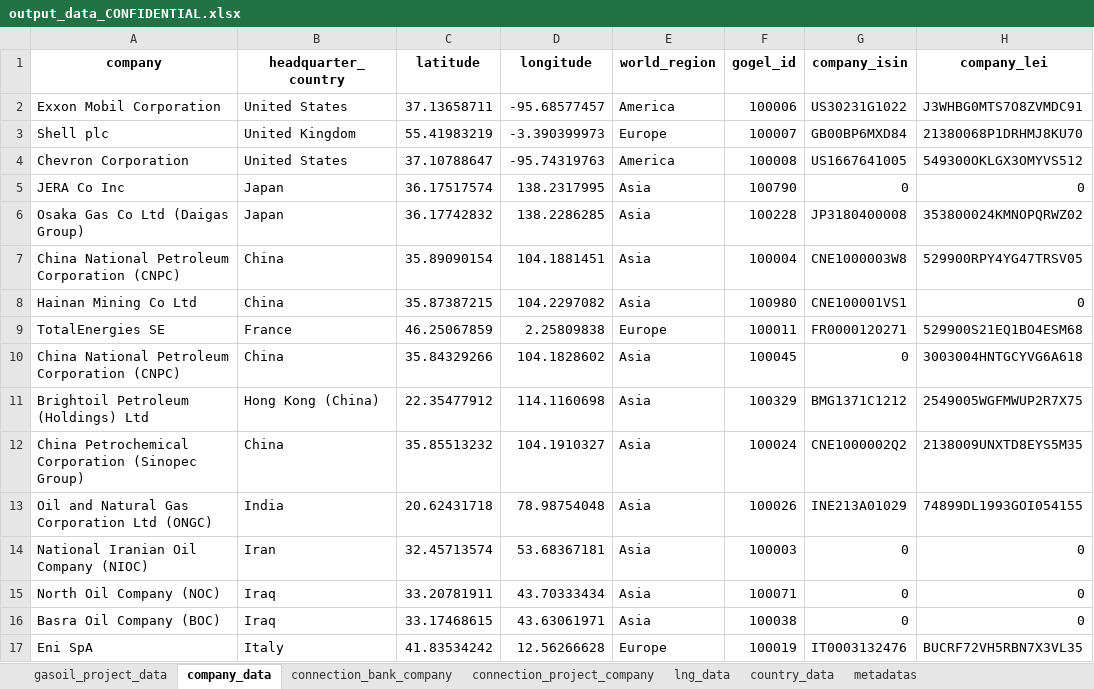
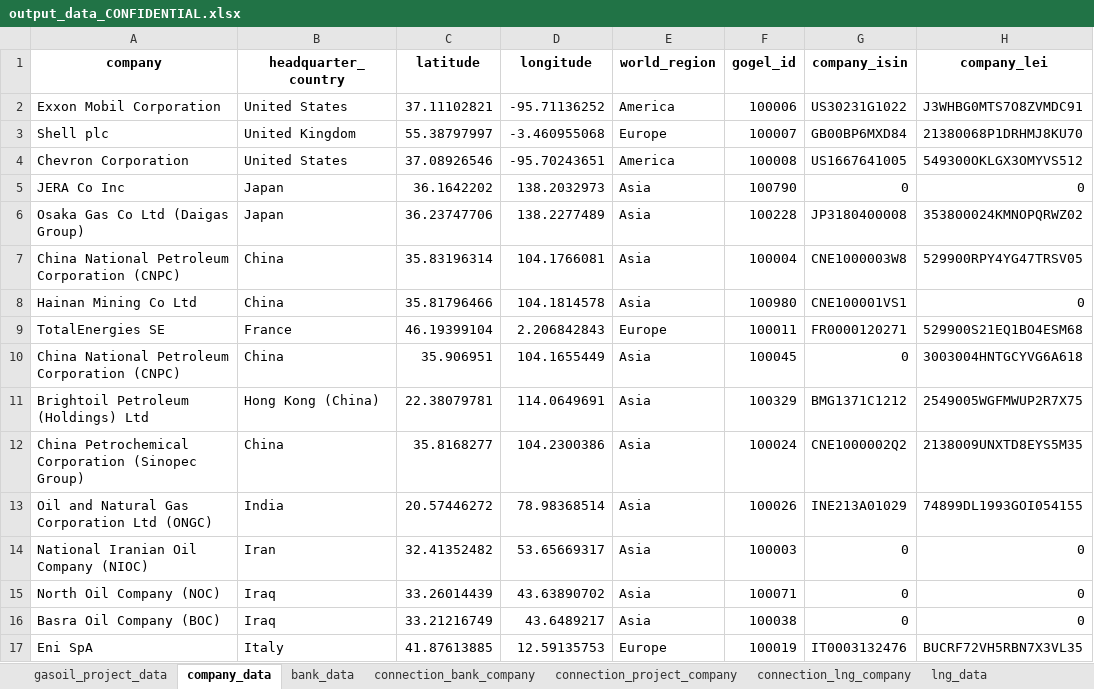
Before and after one commit to dataforgoodfr/CarbonBombs, an Excel workbook: nb/output_data_CONFIDENTIAL.xlsx, sheet company_data, drawn as a sheet; only a part is shown; values as stored, in another font and other column widths than the file's, no borders; the diff covers the shown part only; the diff names each change by its address in the sheet, - before the commit and + after, or states it on an @@ line.

```diff
--- a/nb/output_data_CONFIDENTIAL.xlsx (sheet company_data)
+++ b/nb/output_data_CONFIDENTIAL.xlsx (sheet company_data)
+sheet tab: bank_data
+sheet tab: connection_lng_company
-C2 (latitude): 37.13658711
+C2 (latitude): 37.11102821
-D2 (longitude): -95.68577457
+D2 (longitude): -95.71136252
-C3 (latitude): 55.41983219
+C3 (latitude): 55.38797997
-D3 (longitude): -3.390399973
+D3 (longitude): -3.460955068
-C4 (latitude): 37.10788647
+C4 (latitude): 37.08926546
-D4 (longitude): -95.74319763
+D4 (longitude): -95.70243651
-C5 (latitude): 36.17517574
+C5 (latitude): 36.1642202
-D5 (longitude): 138.2317995
+D5 (longitude): 138.2032973
-C6 (latitude): 36.17742832
+C6 (latitude): 36.23747706
-D6 (longitude): 138.2286285
+D6 (longitude): 138.2277489
-C7 (latitude): 35.89090154
+C7 (latitude): 35.83196314
-D7 (longitude): 104.1881451
+D7 (longitude): 104.1766081
-C8 (latitude): 35.87387215
+C8 (latitude): 35.81796466
-D8 (longitude): 104.2297082
+D8 (longitude): 104.1814578
-C9 (latitude): 46.25067859
+C9 (latitude): 46.19399104
-D9 (longitude): 2.25809838
+D9 (longitude): 2.206842843
-C10 (latitude): 35.84329266
+C10 (latitude): 35.906951
-D10 (longitude): 104.1828602
+D10 (longitude): 104.1655449
-C11 (latitude): 22.35477912
+C11 (latitude): 22.38079781
-D11 (longitude): 114.1160698
+D11 (longitude): 114.0649691
-C12 (latitude): 35.85513232
+C12 (latitude): 35.8168277
-D12 (longitude): 104.1910327
+D12 (longitude): 104.2300386
-C13 (latitude): 20.62431718
+C13 (latitude): 20.57446272
-D13 (longitude): 78.98754048
+D13 (longitude): 78.98368514
-C14 (latitude): 32.45713574
+C14 (latitude): 32.41352482
-D14 (longitude): 53.68367181
+D14 (longitude): 53.65669317
-C15 (latitude): 33.20781911
+C15 (latitude): 33.26014439
-D15 (longitude): 43.70333434
+D15 (longitude): 43.63890702
-C16 (latitude): 33.17468615
+C16 (latitude): 33.21216749
-D16 (longitude): 43.63061971
+D16 (longitude): 43.6489217
-C17 (latitude): 41.83534242
+C17 (latitude): 41.87613885
-D17 (longitude): 12.56266628
+D17 (longitude): 12.59135753
```
Also changed, not shown: 1030 edited cells elsewhere in this sheet, sheet gasoil_project_data, sheet connection_project_company, sheet metadatas, sheet lng_data, nb/output_data_PUBLIC.xlsx, 4 other files.
